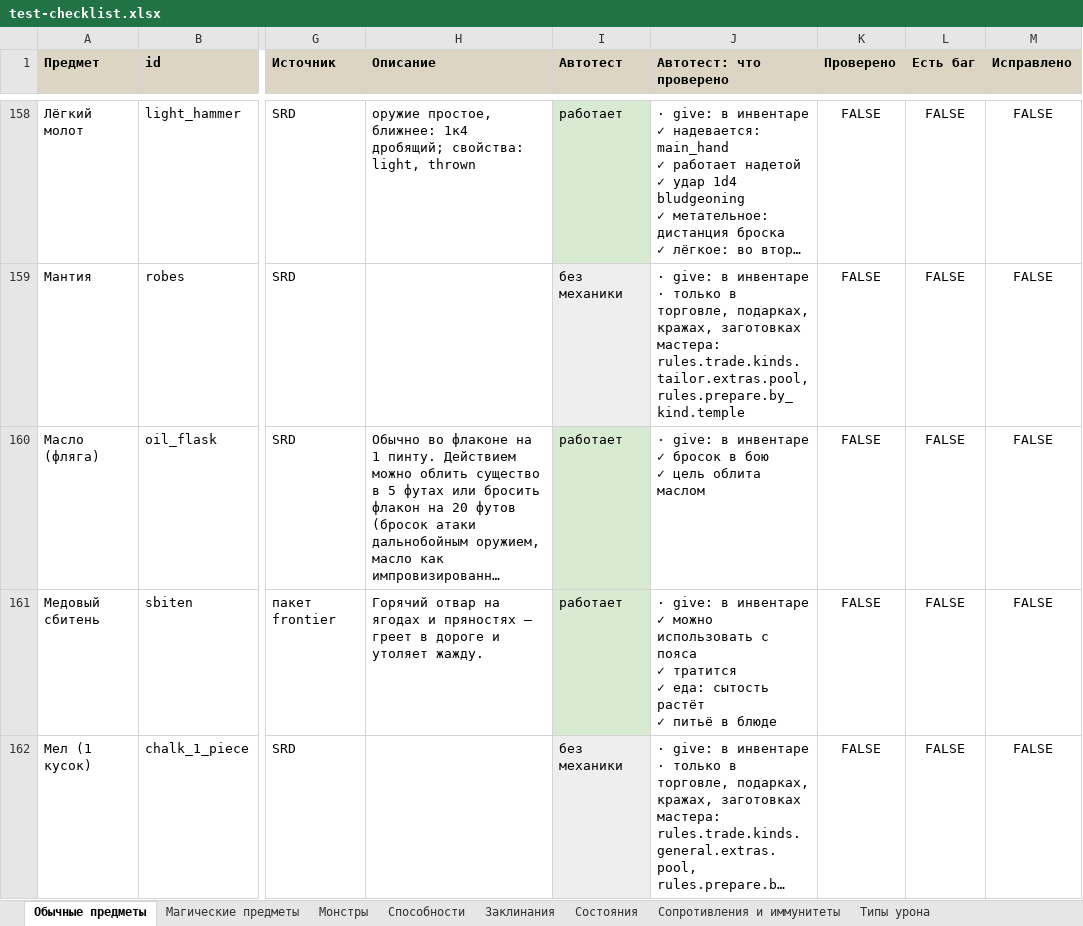
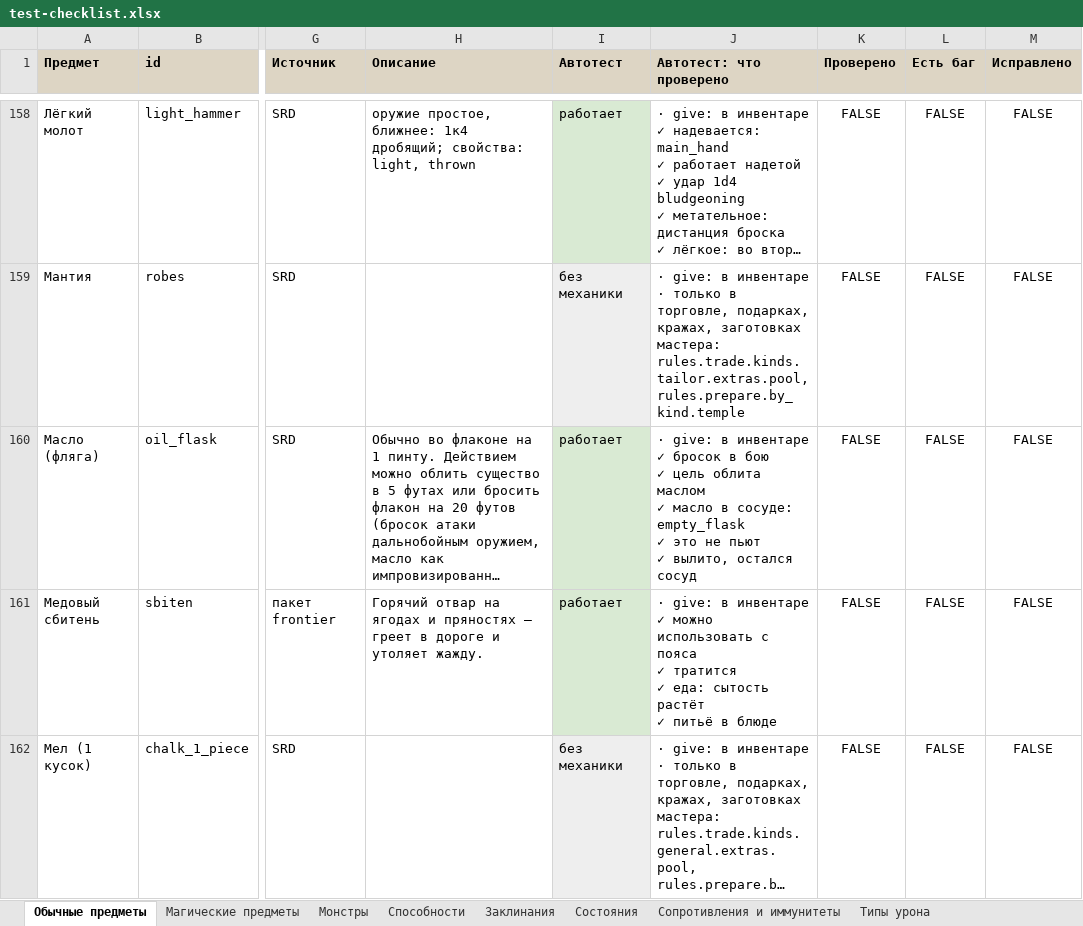
Before and after one commit to rapotekhin/dnd_llm, an Excel workbook: docs/checklist/test-checklist.xlsx, sheet Обычные предметы, drawn as a sheet; only a part is shown, gaps mark what is left out; long unchanged cells end in …; values as stored, in another font and other column widths than the file's, no borders; conditional formats not drawn; ↵ is a line break in a cell; the diff covers the shown part only; the diff names each change by its address in the sheet, - before the commit and + after, or states it on an @@ line.

```diff
--- a/docs/checklist/test-checklist.xlsx (sheet Обычные предметы)
+++ b/docs/checklist/test-checklist.xlsx (sheet Обычные предметы)
-J160 (Автотест: что проверено): …облита маслом
+J160 (Автотест: что проверено): …облита маслом ↵ ✓ масло в сосуде: empty_flask ↵ ✓ это не пьют ↵ ✓ вылито, остался сосуд
```
Also changed, not shown: 22 edited cells and cell formats elsewhere in this sheet, 35 other files.
